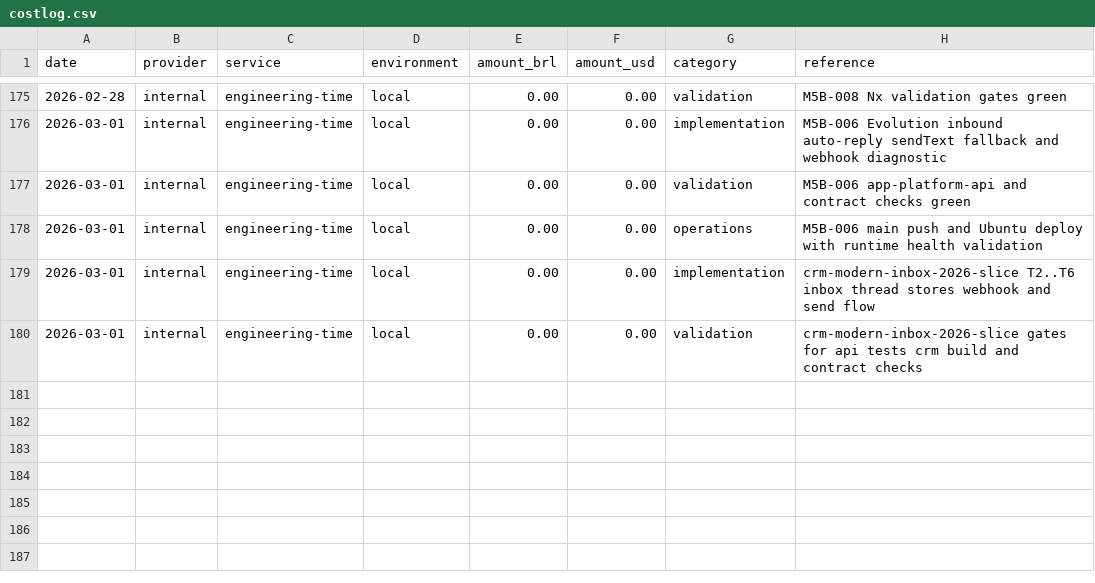
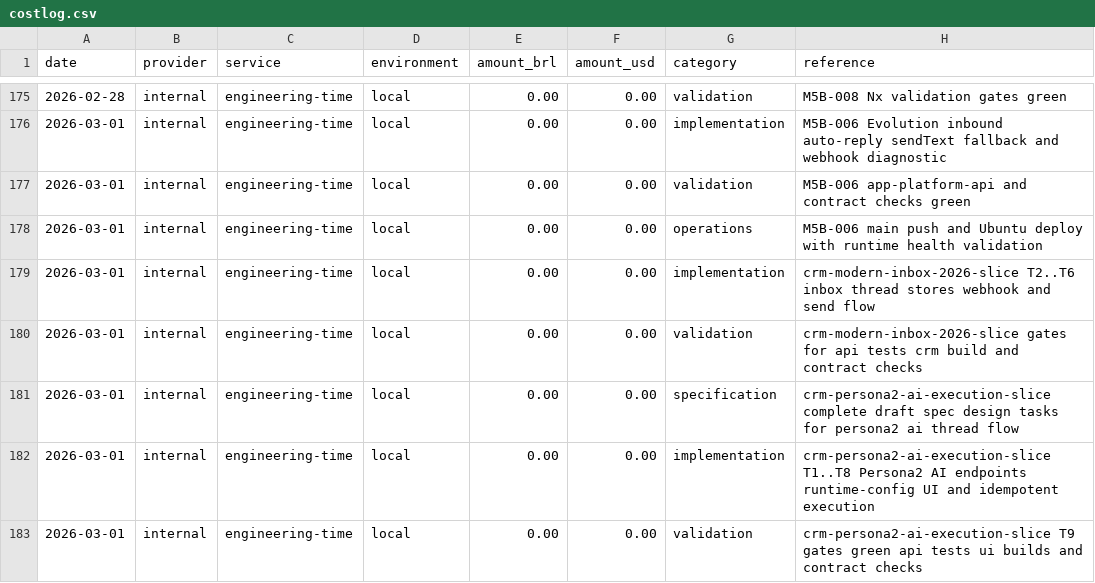
Before and after one commit to lucasricardolebre1984/SaaS, a CSV file: .specs/project/costlog.csv, drawn as a sheet; only a part is shown, gaps mark what is left out.

```diff
--- a/.specs/project/costlog.csv
+++ b/.specs/project/costlog.csv
@@ -180 +180,4 @@ date,provider,service,environment,amount_brl,amount_usd,category,reference
 2026-03-01,internal,engineering-time,local,0.00,0.00,validation,crm-modern-inbox-2026-slice gates for api tests crm build and contract checks
+2026-03-01,internal,engineering-time,local,0.00,0.00,specification,crm-persona2-ai-execution-slice complete draft spec design tasks for persona2 ai thread flow
+2026-03-01,internal,engineering-time,local,0.00,0.00,implementation,crm-persona2-ai-execution-slice T1..T8 Persona2 AI endpoints runtime-config UI and idempotent execution
+2026-03-01,internal,engineering-time,local,0.00,0.00,validation,crm-persona2-ai-execution-slice T9 gates green api tests ui builds and contract checks
```
Also changed, not shown: .specs/project/worklog.csv, 17 other files.
